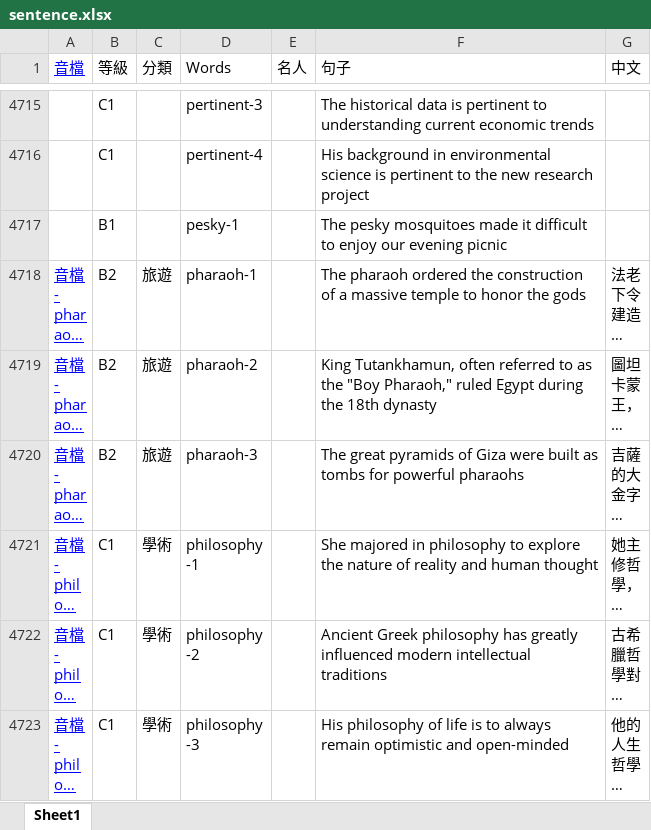
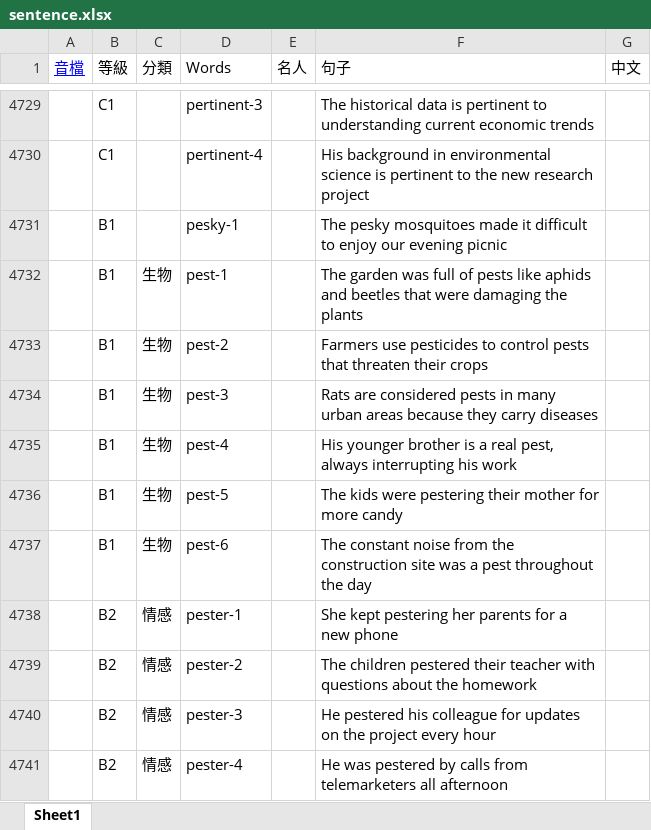
Before and after one commit to BoydYang-Designer/English-vocabulary, an Excel workbook: Sentence file/sentence.xlsx, sheet Sheet1, drawn as a sheet; only a part is shown, gaps mark what is left out; the shorter side is filled out with more unchanged rows; long unchanged cells end in …; values as stored, in another font and other column widths than the file's, no borders; the diff covers the shown part only; the diff names each change by its address in the sheet, - before the commit and + after, or states it on an @@ line.

```diff
--- a/Sentence file/sentence.xlsx (sheet Sheet1)
+++ b/Sentence file/sentence.xlsx (sheet Sheet1)
+row 4732:  | B1 | 生物 | pest-1 |  | The garden was full of pests like aphids and beetles that were damaging the plants
+row 4733:  | B1 | 生物 | pest-2 |  | Farmers use pesticides to control pests that threaten their crops
+row 4734:  | B1 | 生物 | pest-3 |  | Rats are considered pests in many urban areas because they carry diseases
+row 4735:  | B1 | 生物 | pest-4 |  | His younger brother is a real pest, always interrupting his work
+row 4736:  | B1 | 生物 | pest-5 |  | The kids were pestering their mother for more candy
+row 4737:  | B1 | 生物 | pest-6 |  | The constant noise from the construction site was a pest throughout the day
+row 4738:  | B2 | 情感 | pester-1 |  | She kept pestering her parents for a new phone
+row 4739:  | B2 | 情感 | pester-2 |  | The children pestered their teacher with questions about the homework
+row 4740:  | B2 | 情感 | pester-3 |  | He pestered his colleague for updates on the project every hour
+row 4741:  | B2 | 情感 | pester-4 |  | He was pestered by calls from telemarketers all afternoon
```
Also changed, not shown: 89 added rows elsewhere in this sheet, formulas that keep their value, audio_files/Z_total_words.xlsx, 39 other files.
